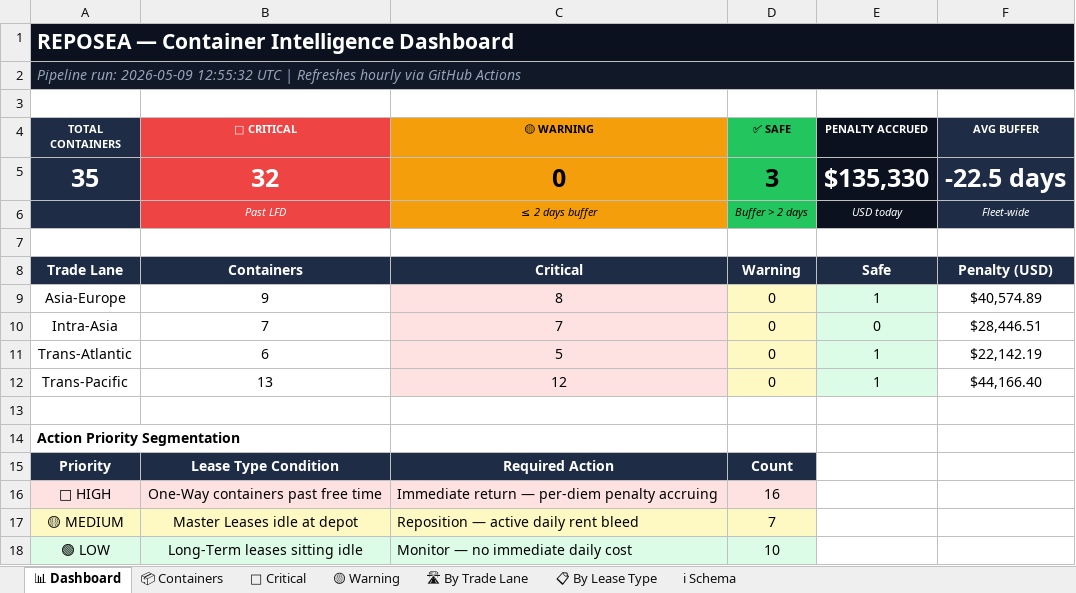
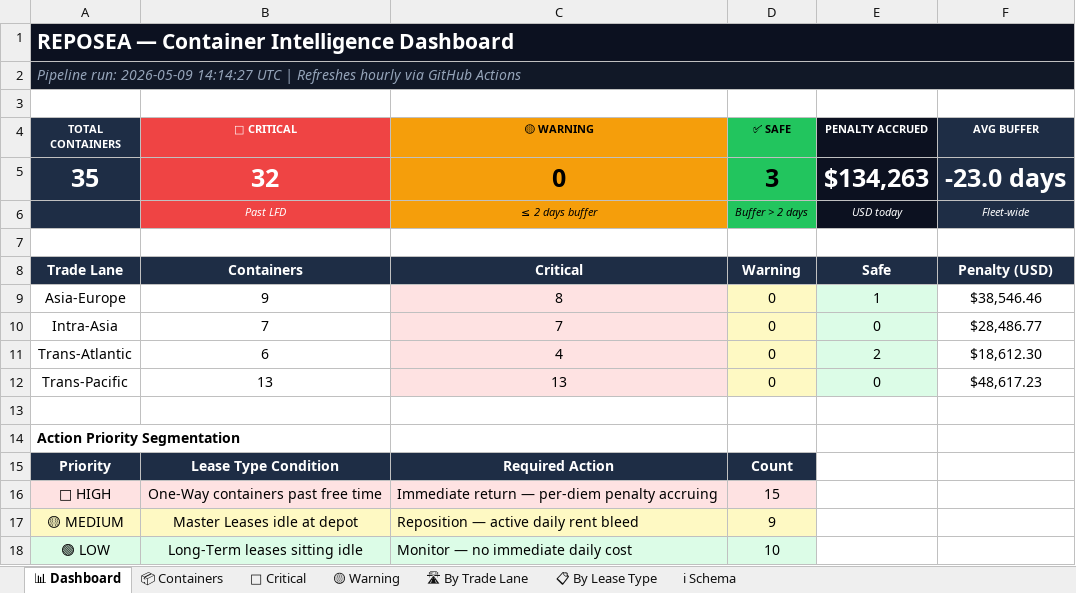
Before and after one commit to rahulmistry18/Reposea_container_optimizer, an Excel workbook: data/exports/reposea_report.xlsx, sheet 📊 Dashboard, drawn as a sheet; values as stored, in another font and other column widths than the file's, no borders; the diff names each change by its address in the sheet, - before the commit and + after, or states it on an @@ line.

```diff
--- a/data/exports/reposea_report.xlsx (sheet 📊 Dashboard)
+++ b/data/exports/reposea_report.xlsx (sheet 📊 Dashboard)
-A2 (TOTAL CONTAINERS): …run: 2026-05-09 12:55:32 UTC |…
+A2 (TOTAL CONTAINERS): …run: 2026-05-09 14:14:27 UTC |…
-E5 (PENALTY ACCRUED): $135,330
+E5 (PENALTY ACCRUED): $134,263
-F5 (AVG BUFFER): -22.5 days
+F5 (AVG BUFFER): -23.0 days
-F9 (AVG BUFFER): $40,574.89
+F9 (AVG BUFFER): $38,546.46
-F10 (AVG BUFFER): $28,446.51
+F10 (AVG BUFFER): $28,486.77
-C11 (🟡 WARNING): 5
+C11 (🟡 WARNING): 4
-E11 (PENALTY ACCRUED): 1
+E11 (PENALTY ACCRUED): 2
-F11 (AVG BUFFER): $22,142.19
+F11 (AVG BUFFER): $18,612.30
-C12 (🟡 WARNING): 12
+C12 (🟡 WARNING): 13
-E12 (PENALTY ACCRUED): 1
+E12 (PENALTY ACCRUED): 0
-F12 (AVG BUFFER): $44,166.40
+F12 (AVG BUFFER): $48,617.23
-D16 (✅ SAFE): 16
+D16 (✅ SAFE): 15
-D17 (✅ SAFE): 7
+D17 (✅ SAFE): 9
```
Also changed, not shown: sheet 📦 Containers, sheet 🔴 Critical, sheet 🛣 By Trade Lane, sheet 📋 By Lease Type, 7 other files.
